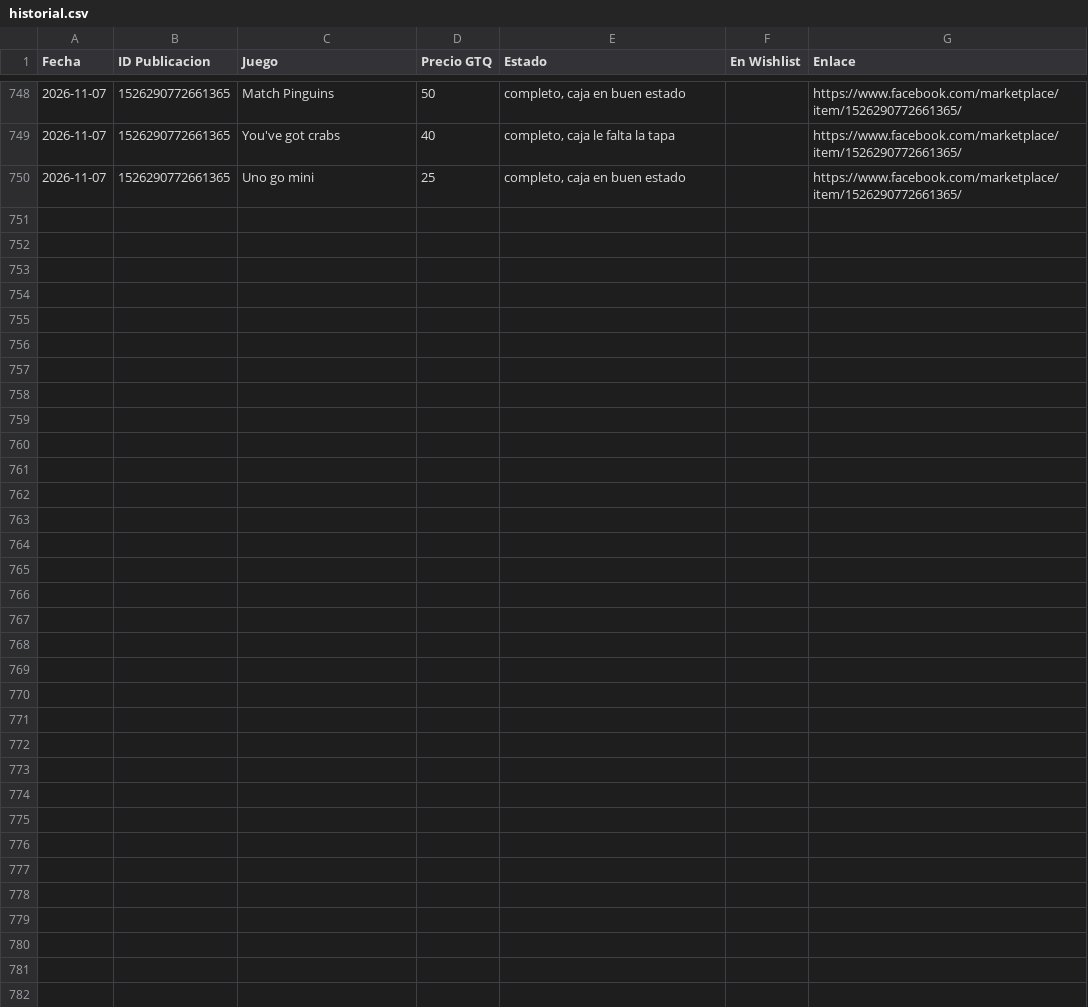
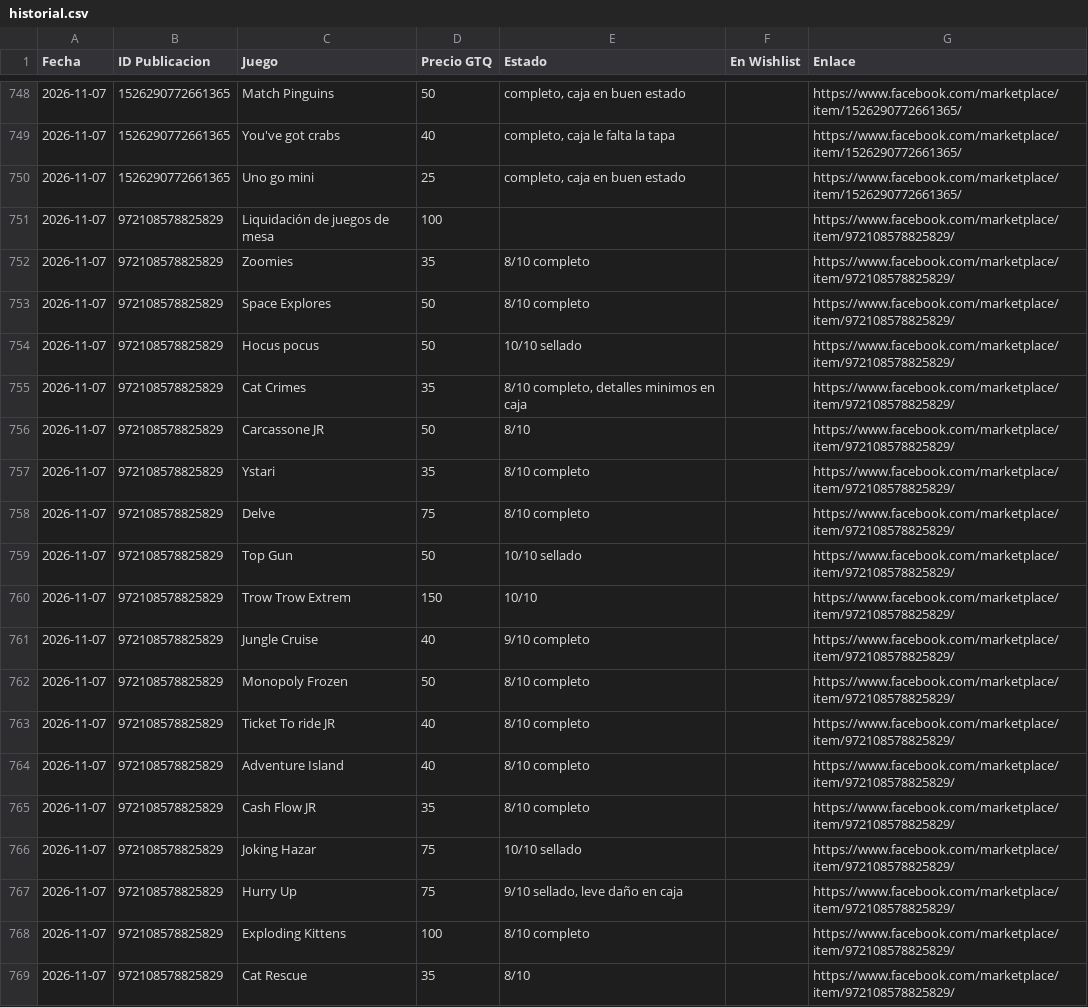
Before and after one commit to Josecito1002/boardgames-tracker, a CSV file: historial.csv, drawn as a sheet; only a part is shown, gaps mark what is left out; the diff covers the shown part only.

```diff
--- a/historial.csv
+++ b/historial.csv
@@ -750 +750,20 @@ Fecha,ID Publicacion,Juego,Precio GTQ,Estado,En Wishlist,Enlace
 2026-11-07,1526290772661365,Uno go mini,25,"completo, caja en buen estado",,https://www.facebook.com/marketplace/item/1526290772661365/
+2026-11-07,972108578825829,Liquidación de juegos de mesa,100,,,https://www.facebook.com/marketplace/item/972108578825829/
+2026-11-07,972108578825829,Zoomies,35,8/10 completo,,https://www.facebook.com/marketplace/item/972108578825829/
+2026-11-07,972108578825829,Space Explores,50,8/10 completo,,https://www.facebook.com/marketplace/item/972108578825829/
+2026-11-07,972108578825829,Hocus pocus,50,10/10 sellado,,https://www.facebook.com/marketplace/item/972108578825829/
+2026-11-07,972108578825829,Cat Crimes,35,"8/10 completo, detalles minimos en caja",,https://www.facebook.com/marketplace/item/972108578825829/
+2026-11-07,972108578825829,Carcassone JR,50,8/10,,https://www.facebook.com/marketplace/item/972108578825829/
+2026-11-07,972108578825829,Ystari,35,8/10 completo,,https://www.facebook.com/marketplace/item/972108578825829/
+2026-11-07,972108578825829,Delve,75,8/10 completo,,https://www.facebook.com/marketplace/item/972108578825829/
+2026-11-07,972108578825829,Top Gun,50,10/10 sellado,,https://www.facebook.com/marketplace/item/972108578825829/
+2026-11-07,972108578825829,Trow Trow Extrem,150,10/10,,https://www.facebook.com/marketplace/item/972108578825829/
+2026-11-07,972108578825829,Jungle Cruise,40,9/10 completo,,https://www.facebook.com/marketplace/item/972108578825829/
+2026-11-07,972108578825829,Monopoly Frozen,50,8/10 completo,,https://www.facebook.com/marketplace/item/972108578825829/
+2026-11-07,972108578825829,Ticket To ride JR,40,8/10 completo,,https://www.facebook.com/marketplace/item/972108578825829/
+2026-11-07,972108578825829,Adventure Island,40,8/10 completo,,https://www.facebook.com/marketplace/item/972108578825829/
+2026-11-07,972108578825829,Cash Flow JR,35,8/10 completo,,https://www.facebook.com/marketplace/item/972108578825829/
+2026-11-07,972108578825829,Joking Hazar,75,10/10 sellado,,https://www.facebook.com/marketplace/item/972108578825829/
+2026-11-07,972108578825829,Hurry Up,75,"9/10 sellado, leve daño en caja",,https://www.facebook.com/marketplace/item/972108578825829/
+2026-11-07,972108578825829,Exploding Kittens,100,8/10 completo,,https://www.facebook.com/marketplace/item/972108578825829/
+2026-11-07,972108578825829,Cat Rescue,35,8/10,,https://www.facebook.com/marketplace/item/972108578825829/
```
Also changed, not shown: 11 added rows elsewhere in this file, 1 other file.
